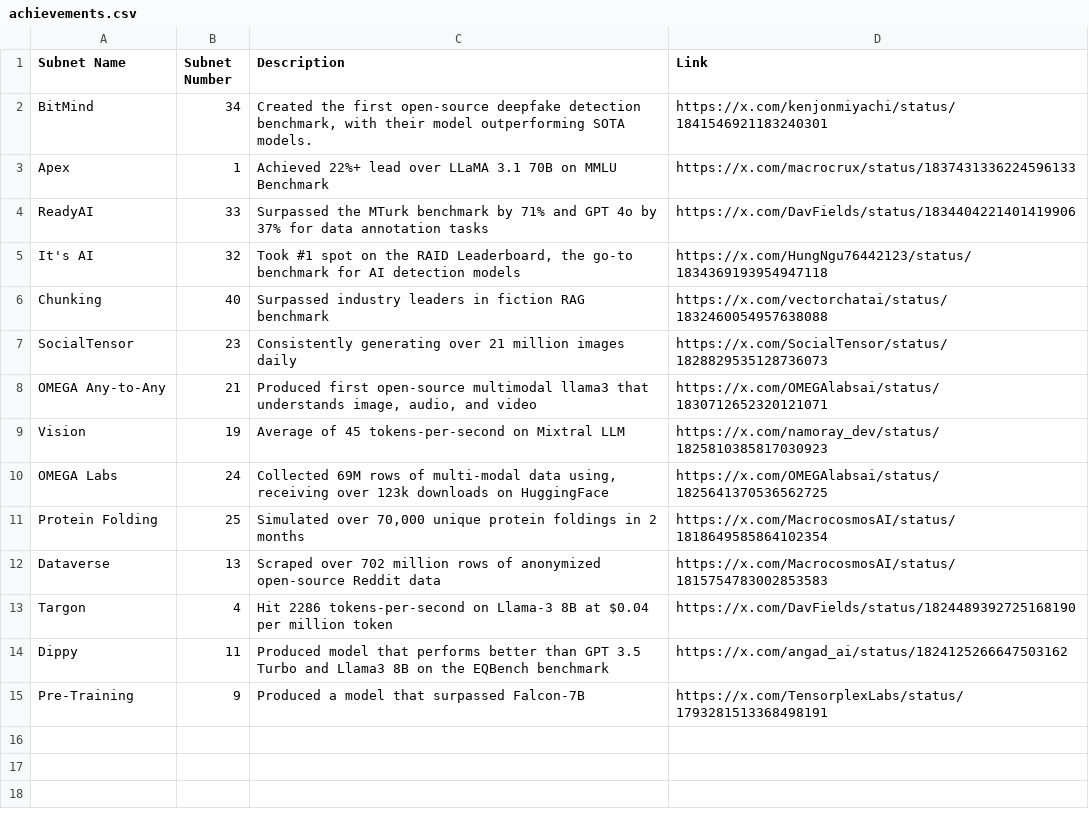
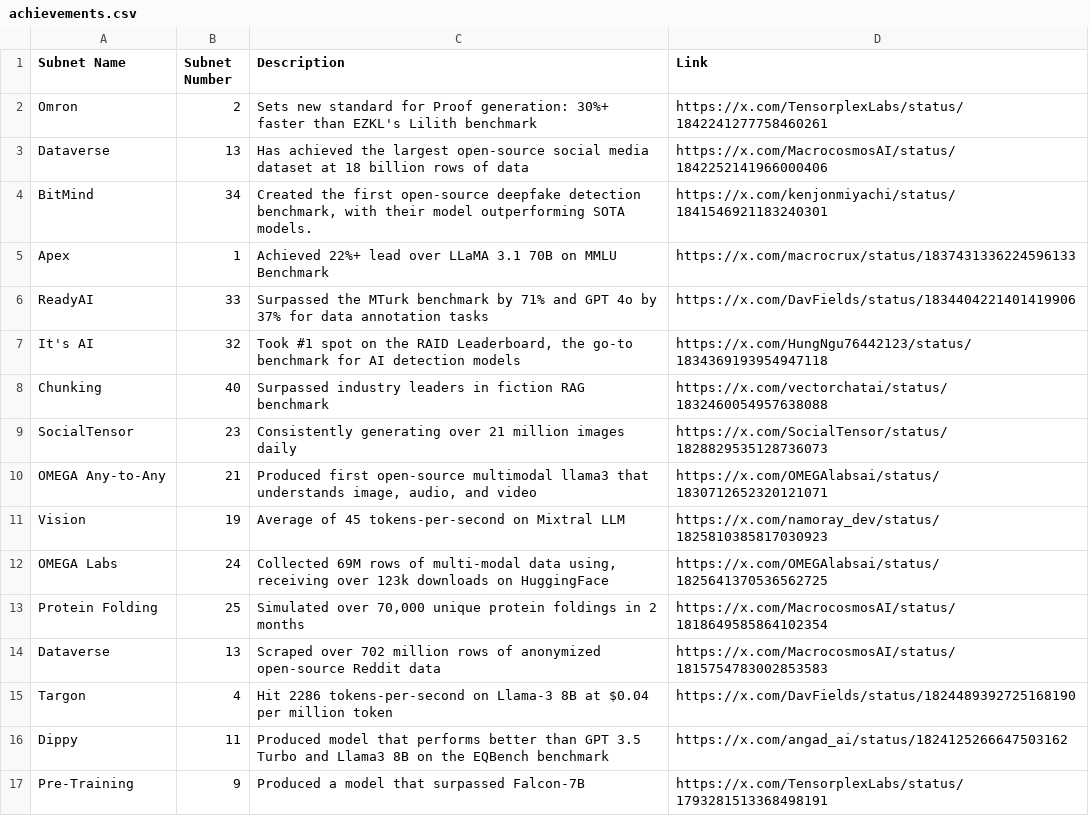
Before and after one commit to nothinglabsorg/taopill-data, a CSV file: achievements.csv, drawn as a sheet.

```diff
--- a/achievements.csv
+++ b/achievements.csv
@@ -1,2 +1,4 @@
 Subnet Name,Subnet Number,Description,Link
+Omron,2,Sets new standard for Proof generation: 30%+ faster than EZKL's Lilith benchmark,https://x.com/TensorplexLabs/status/1842241277758460261
+Dataverse,13,Has achieved the largest open-source social media dataset at 18 billion rows of data,https://x.com/MacrocosmosAI/status/1842252141966000406
 BitMind,34,"Created the first open-source deepfake detection benchmark, with their model outperforming SOTA models.",https://x.com/kenjonmiyachi/status/1841546921183240301
```
Also changed, not shown: subnets.csv.
